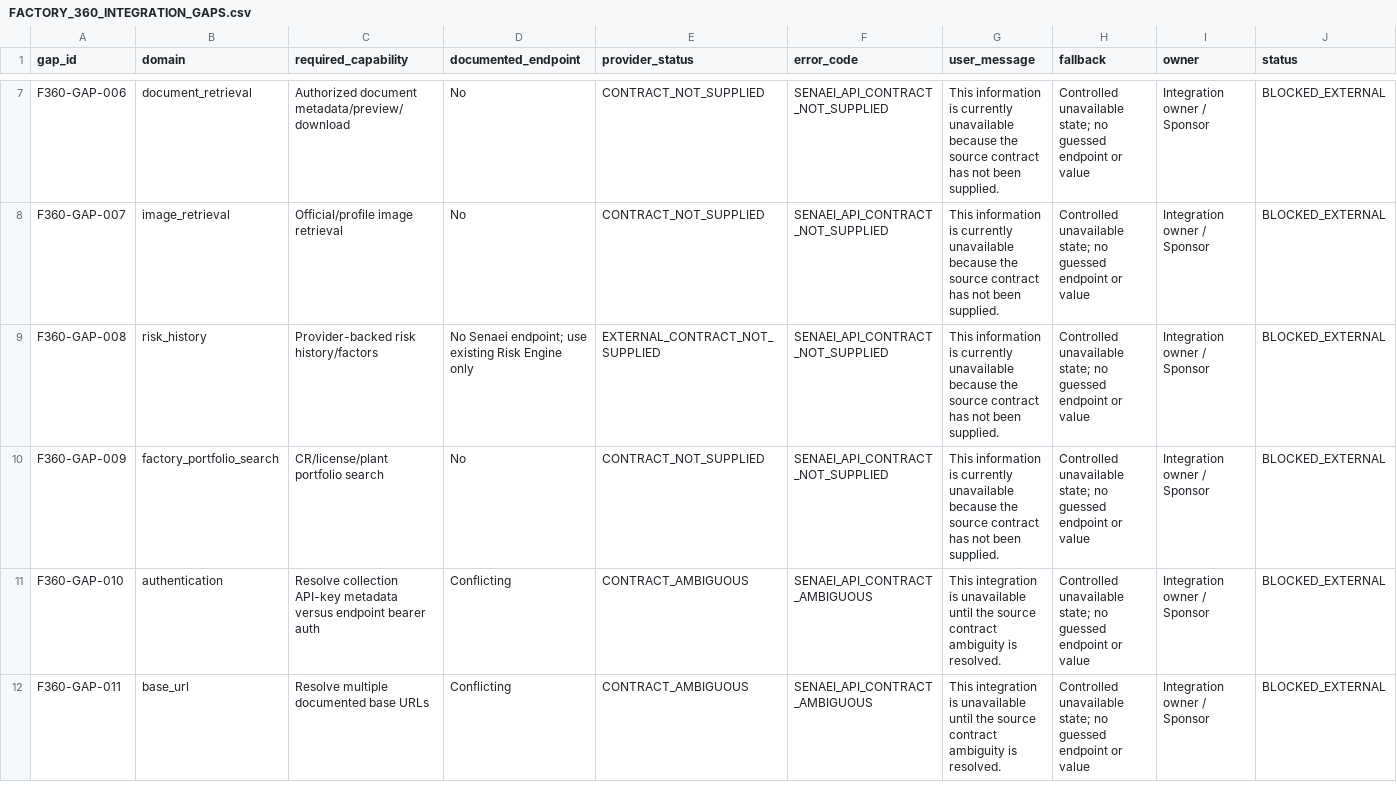
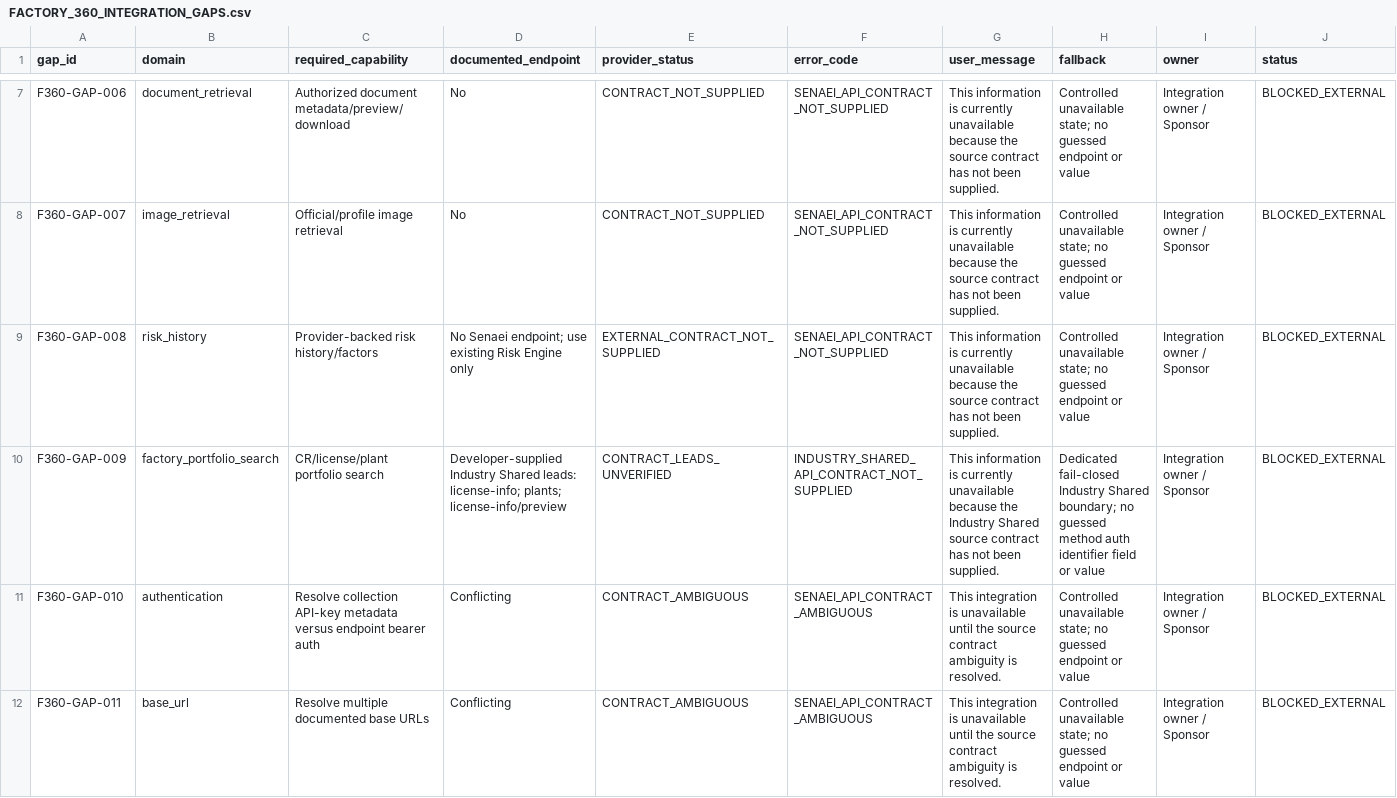
Before and after one commit to Vikram-Indla/Inspection, a CSV file: product-contract/factory-360/FACTORY_360_INTEGRATION_GAPS.csv, drawn as a sheet; only a part is shown, gaps mark what is left out.

```diff
--- a/product-contract/factory-360/FACTORY_360_INTEGRATION_GAPS.csv
+++ b/product-contract/factory-360/FACTORY_360_INTEGRATION_GAPS.csv
@@ -9,3 +9,3 @@ F360-GAP-007,image_retrieval,Official/profile image retrieval,No,CONTRACT_NOT_SU
 F360-GAP-008,risk_history,Provider-backed risk history/factors,No Senaei endpoint; use existing Risk Engine only,EXTERNAL_CONTRACT_NOT_SUPPLIED,SENAEI_API_CONTRACT_NOT_SUPPLIED,This information is currently unavailable because the source contract has not been supplied.,Controlled unavailable state; no guessed endpoint or value,Integration owner / Sponsor,BLOCKED_EXTERNAL
-F360-GAP-009,factory_portfolio_search,CR/license/plant portfolio search,No,CONTRACT_NOT_SUPPLIED,SENAEI_API_CONTRACT_NOT_SUPPLIED,This information is currently unavailable because the source contract has not been supplied.,Controlled unavailable state; no guessed endpoint or value,Integration owner / Sponsor,BLOCKED_EXTERNAL
+F360-GAP-009,factory_portfolio_search,CR/license/plant portfolio search,Developer-supplied Industry Shared leads: license-info; plants; license-info/preview,CONTRACT_LEADS_UNVERIFIED,INDUSTRY_SHARED_API_CONTRACT_NOT_SUPPLIED,This information is currently unavailable because the Industry Shared source contract has not been supplied.,Dedicated fail-closed Industry Shared boundary; no guessed method auth identifier field or value,Integration owner / Sponsor,BLOCKED_EXTERNAL
 F360-GAP-010,authentication,Resolve collection API-key metadata versus endpoint bearer auth,Conflicting,CONTRACT_AMBIGUOUS,SENAEI_API_CONTRACT_AMBIGUOUS,This integration is unavailable until the source contract ambiguity is resolved.,Controlled unavailable state; no guessed endpoint or value,Integration owner / Sponsor,BLOCKED_EXTERNAL
```
Also changed, not shown: product-contract/governance/decision_register.csv, 23 other files.
